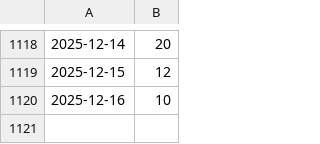
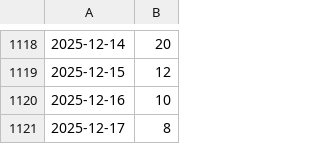
Before and after one commit to kijimad/roam-ui, a CSV file: pages/pmd.csv, drawn as a sheet; only a part is shown, gaps mark what is left out.

```diff
--- a/pages/pmd.csv
+++ b/pages/pmd.csv
@@ -1120 +1120,2 @@
 2025-12-16, 10
+2025-12-17, 8
```
Also changed, not shown: 33 other files.
